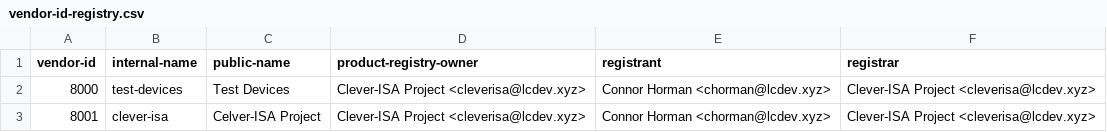
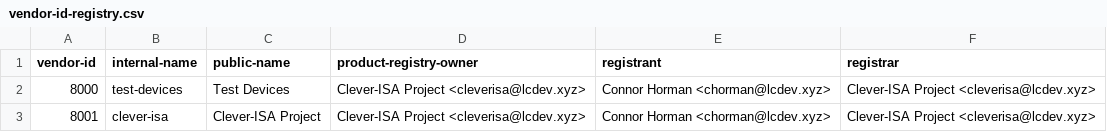
Before and after one commit to Clever-ISA/ACI-Registry, a CSV file: vendor-id-registry.csv, drawn as a sheet.

Commit message:
Fix public-name of clever-isa registry

```diff
--- a/vendor-id-registry.csv
+++ b/vendor-id-registry.csv
@@ -2,2 +2,2 @@ vendor-id,internal-name,public-name,product-registry-owner,registrant,registrar
 8000,test-devices,Test Devices,Clever-ISA Project <cleverisa@lcdev.xyz>,Connor Horman <chorman@lcdev.xyz>,Clever-ISA Project <cleverisa@lcdev.xyz>
-8001,clever-isa,Celver-ISA Project,Clever-ISA Project <cleverisa@lcdev.xyz>,Connor Horman <chorman@lcdev.xyz>,Clever-ISA Project <cleverisa@lcdev.xyz>
+8001,clever-isa,Clever-ISA Project,Clever-ISA Project <cleverisa@lcdev.xyz>,Connor Horman <chorman@lcdev.xyz>,Clever-ISA Project <cleverisa@lcdev.xyz>
```
